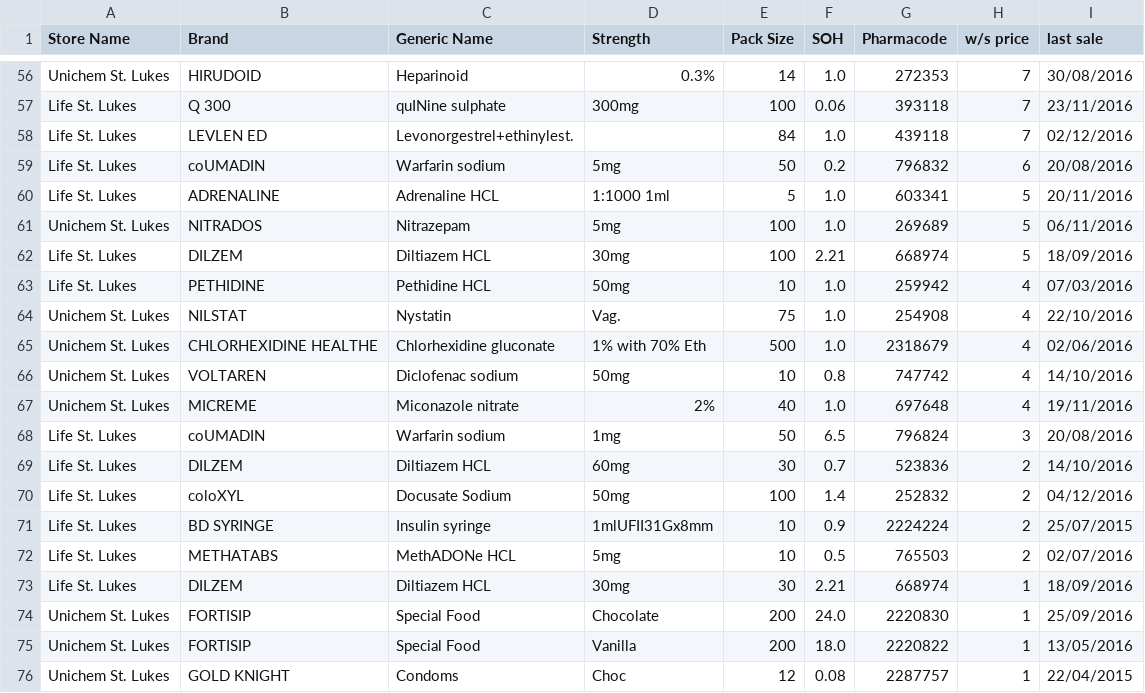
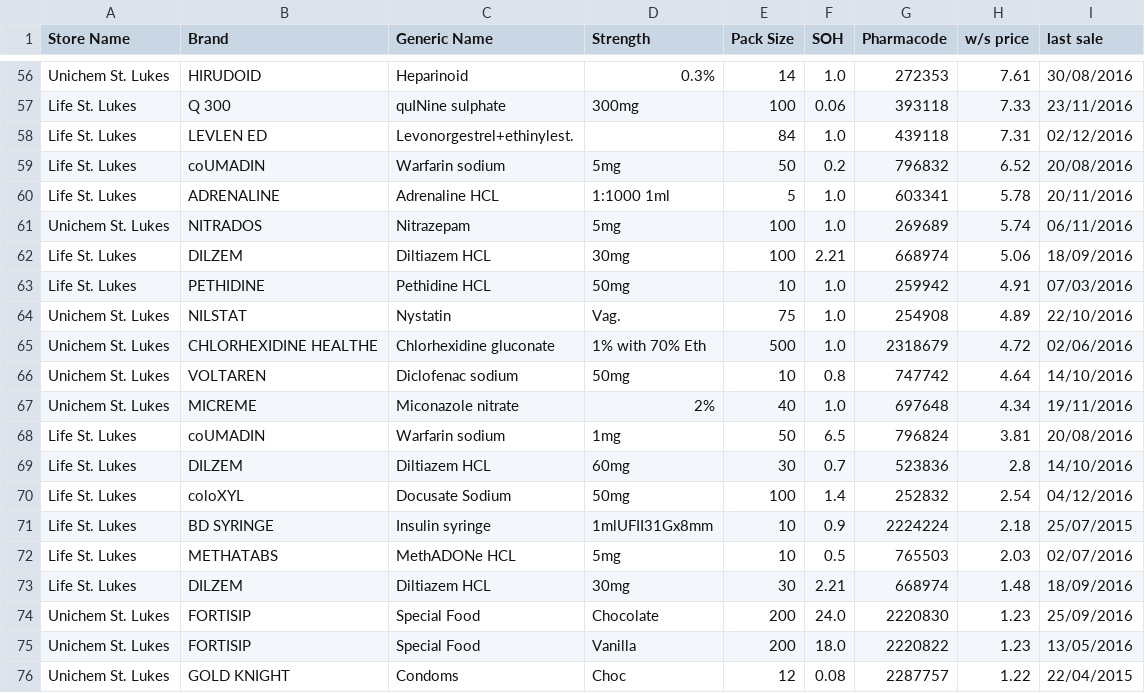
Before and after one commit to walanma/deadpool, a CSV file: data/DeadStockData.csv, drawn as a sheet; only a part is shown, gaps mark what is left out; the diff covers the shown part only; the diff names each change by its address in the sheet, - before the commit and + after, or states it on an @@ line.

```diff
--- a/data/DeadStockData.csv
+++ b/data/DeadStockData.csv
-H56 (w/s price): 7
+H56 (w/s price): 7.61
-H57 (w/s price): 7
+H57 (w/s price): 7.33
-H58 (w/s price): 7
+H58 (w/s price): 7.31
-H59 (w/s price): 6
+H59 (w/s price): 6.52
-H60 (w/s price): 5
+H60 (w/s price): 5.78
-H61 (w/s price): 5
+H61 (w/s price): 5.74
-H62 (w/s price): 5
+H62 (w/s price): 5.06
-H63 (w/s price): 4
+H63 (w/s price): 4.91
-H64 (w/s price): 4
+H64 (w/s price): 4.89
-H65 (w/s price): 4
+H65 (w/s price): 4.72
-H66 (w/s price): 4
+H66 (w/s price): 4.64
-H67 (w/s price): 4
+H67 (w/s price): 4.34
-H68 (w/s price): 3
+H68 (w/s price): 3.81
-H69 (w/s price): 2
+H69 (w/s price): 2.8
-H70 (w/s price): 2
+H70 (w/s price): 2.54
-H71 (w/s price): 2
+H71 (w/s price): 2.18
-H72 (w/s price): 2
+H72 (w/s price): 2.03
-H73 (w/s price): 1
+H73 (w/s price): 1.48
-H74:H75 (w/s price): 1
+H74:H75 (w/s price): 1.23
-H76 (w/s price): 1
+H76 (w/s price): 1.22
```
Also changed, not shown: 2 added rows, 2 removed rows and 52 edited cells elsewhere in this file, 1 other file.
